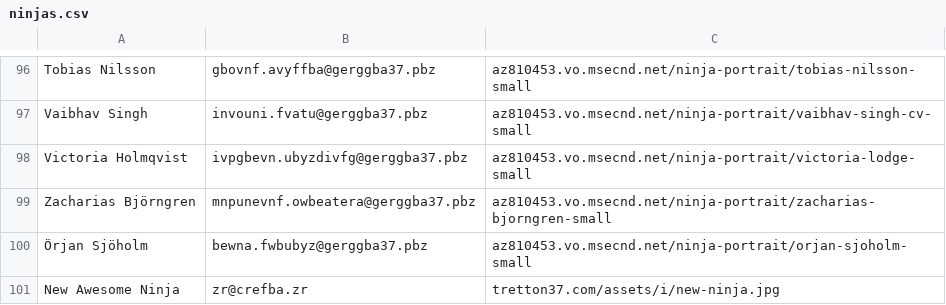
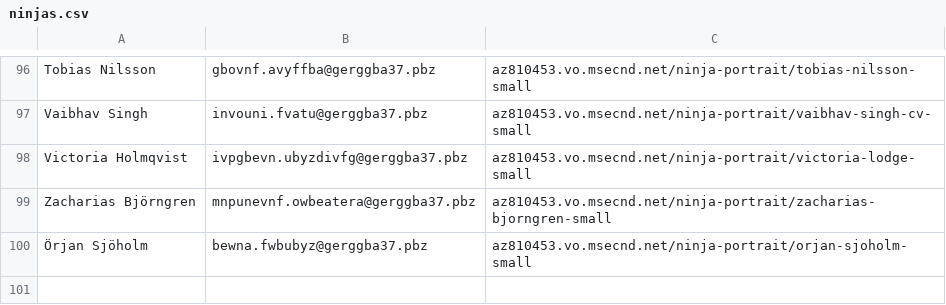
Before and after one commit to mitchhentges/stetho-example, a CSV file: src/main/assets/ninjas.csv, drawn as a sheet; only a part is shown, gaps mark what is left out.

Commit message:
Remove recruitment ninja

```diff
--- a/src/main/assets/ninjas.csv
+++ b/src/main/assets/ninjas.csv
@@ -100,2 +100 @@ Zacharias Björngren,mnpunevnf.owbeatera@gerggba37.pbz,az810453.vo.msecnd.net/ni
 Örjan Sjöholm,bewna.fwbubyz@gerggba37.pbz,az810453.vo.msecnd.net/ninja-portrait/orjan-sjoholm-small
-New Awesome Ninja,zr@crefba.zr,tretton37.com/assets/i/new-ninja.jpg
```
